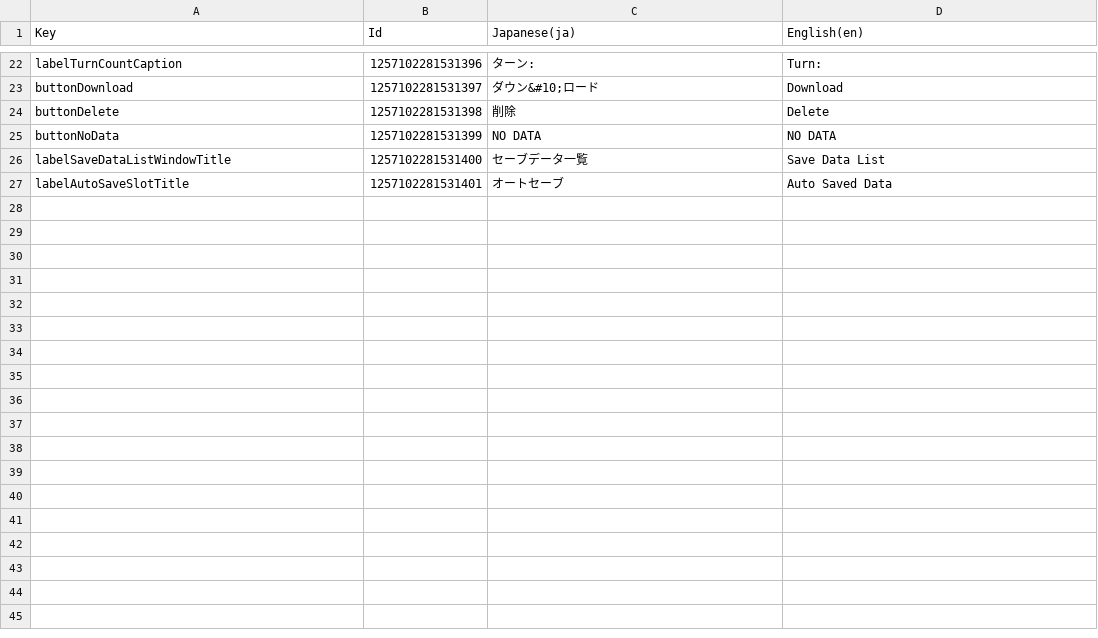
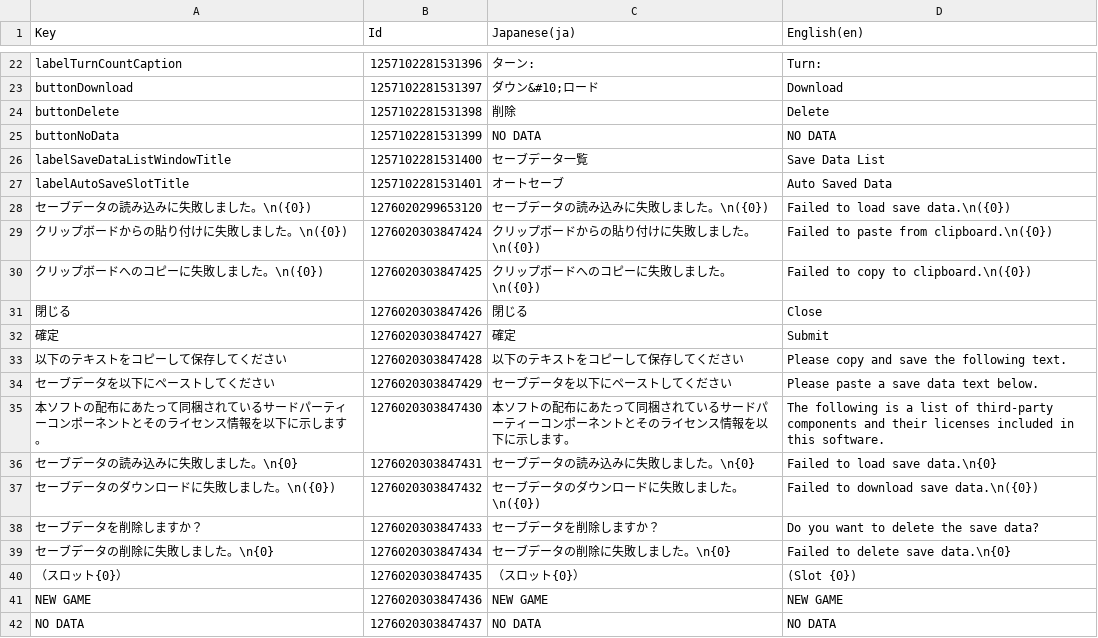
Before and after one commit to 778a0a/betrayer, a CSV file: Assets/_Misc/Localization/.TextTable.csv, drawn as a sheet; only a part is shown, gaps mark what is left out.

```diff
--- a/Assets/_Misc/Localization/.TextTable.csv
+++ b/Assets/_Misc/Localization/.TextTable.csv
@@ -27 +27,16 @@ Key,Id,Japanese(ja),English(en)
 "labelAutoSaveSlotTitle",1257102281531401,"オートセーブ","Auto Saved Data"
+"セーブデータの読み込みに失敗しました。\n({0})",1276020299653120,"セーブデータの読み込みに失敗しました。\n({0})","Failed to load save data.\n({0})"
+"クリップボードからの貼り付けに失敗しました。\n({0})",1276020303847424,"クリップボードからの貼り付けに失敗しました。\n({0})","Failed to paste from clipboard.\n({0})"
+"クリップボードへのコピーに失敗しました。\n({0})",1276020303847425,"クリップボードへのコピーに失敗しました。\n({0})","Failed to copy to clipboard.\n({0})"
+"閉じる",1276020303847426,"閉じる","Close"
+"確定",1276020303847427,"確定","Submit"
+"以下のテキストをコピーして保存してください",1276020303847428,"以下のテキストをコピーして保存してください","Please copy and save the following text."
+"セーブデータを以下にペーストしてください",1276020303847429,"セーブデータを以下にペーストしてください","Please paste a save data text below."
+"本ソフトの配布にあたって同梱されているサードパーティーコンポーネントとそのライセンス情報を以下に示します。",1276020303847430,"本ソフトの配布にあたって同梱されているサードパーティーコンポーネントとそのライセンス情報を以下に示します。","The following is a list of third-party components and their licenses included in this software."
+"セーブデータの読み込みに失敗しました。\n{0}",1276020303847431,"セーブデータの読み込みに失敗しました。\n{0}","Failed to load save data.\n{0}"
+"セーブデータのダウンロードに失敗しました。\n({0})",1276020303847432,"セーブデータのダウンロードに失敗しました。\n({0})","Failed to download save data.\n({0})"
+"セーブデータを削除しますか？",1276020303847433,"セーブデータを削除しますか？","Do you want to delete the save data?"
+"セーブデータの削除に失敗しました。\n{0}",1276020303847434,"セーブデータの削除に失敗しました。\n{0}","Failed to delete save data.\n{0}"
+"（スロット{0}）",1276020303847435,"（スロット{0}）"," (Slot {0})"
+"NEW GAME",1276020303847436,"NEW GAME","NEW GAME"
+"NO DATA",1276020303847437,"NO DATA","NO DATA"
```
Also changed, not shown: 8 other files.
